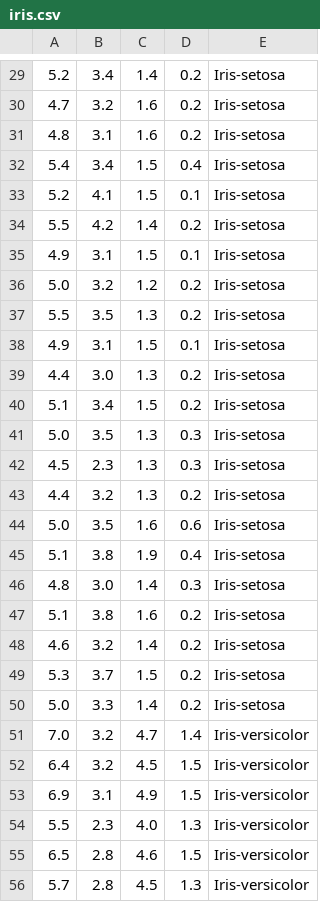
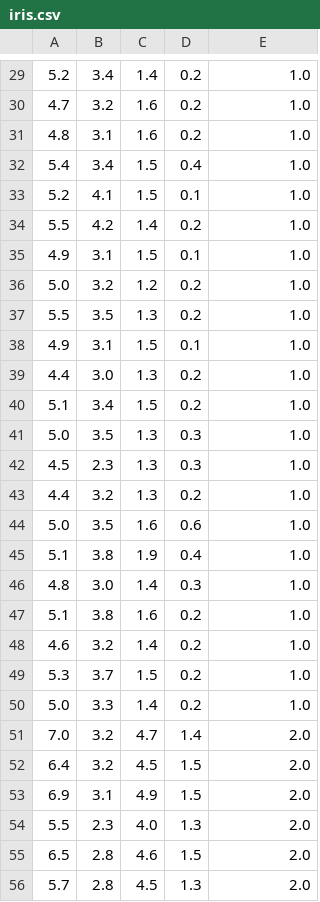
Before and after one commit to rmmaf/kNN_and_others, a CSV file: kNNandOthers/iris.csv, drawn as a sheet; only a part is shown, gaps mark what is left out; the diff covers the shown part only.

```diff
--- a/kNNandOthers/iris.csv
+++ b/kNNandOthers/iris.csv
@@ -29,28 +29,28 @@
-5.2,3.4,1.4,0.2,Iris-setosa
-4.7,3.2,1.6,0.2,Iris-setosa
-4.8,3.1,1.6,0.2,Iris-setosa
-5.4,3.4,1.5,0.4,Iris-setosa
-5.2,4.1,1.5,0.1,Iris-setosa
-5.5,4.2,1.4,0.2,Iris-setosa
-4.9,3.1,1.5,0.1,Iris-setosa
-5.0,3.2,1.2,0.2,Iris-setosa
-5.5,3.5,1.3,0.2,Iris-setosa
-4.9,3.1,1.5,0.1,Iris-setosa
-4.4,3.0,1.3,0.2,Iris-setosa
-5.1,3.4,1.5,0.2,Iris-setosa
-5.0,3.5,1.3,0.3,Iris-setosa
-4.5,2.3,1.3,0.3,Iris-setosa
-4.4,3.2,1.3,0.2,Iris-setosa
-5.0,3.5,1.6,0.6,Iris-setosa
-5.1,3.8,1.9,0.4,Iris-setosa
-4.8,3.0,1.4,0.3,Iris-setosa
-5.1,3.8,1.6,0.2,Iris-setosa
-4.6,3.2,1.4,0.2,Iris-setosa
-5.3,3.7,1.5,0.2,Iris-setosa
-5.0,3.3,1.4,0.2,Iris-setosa
-7.0,3.2,4.7,1.4,Iris-versicolor
-6.4,3.2,4.5,1.5,Iris-versicolor
-6.9,3.1,4.9,1.5,Iris-versicolor
-5.5,2.3,4.0,1.3,Iris-versicolor
-6.5,2.8,4.6,1.5,Iris-versicolor
-5.7,2.8,4.5,1.3,Iris-versicolor
+5.2,3.4,1.4,0.2,1.0
+4.7,3.2,1.6,0.2,1.0
+4.8,3.1,1.6,0.2,1.0
+5.4,3.4,1.5,0.4,1.0
+5.2,4.1,1.5,0.1,1.0
+5.5,4.2,1.4,0.2,1.0
+4.9,3.1,1.5,0.1,1.0
+5.0,3.2,1.2,0.2,1.0
+5.5,3.5,1.3,0.2,1.0
+4.9,3.1,1.5,0.1,1.0
+4.4,3.0,1.3,0.2,1.0
+5.1,3.4,1.5,0.2,1.0
+5.0,3.5,1.3,0.3,1.0
+4.5,2.3,1.3,0.3,1.0
+4.4,3.2,1.3,0.2,1.0
+5.0,3.5,1.6,0.6,1.0
+5.1,3.8,1.9,0.4,1.0
+4.8,3.0,1.4,0.3,1.0
+5.1,3.8,1.6,0.2,1.0
+4.6,3.2,1.4,0.2,1.0
+5.3,3.7,1.5,0.2,1.0
+5.0,3.3,1.4,0.2,1.0
+7.0,3.2,4.7,1.4,2.0
+6.4,3.2,4.5,1.5,2.0
+6.9,3.1,4.9,1.5,2.0
+5.5,2.3,4.0,1.3,2.0
+6.5,2.8,4.6,1.5,2.0
+5.7,2.8,4.5,1.3,2.0
```
Also changed, not shown: 122 edited cells elsewhere in this file, 19 other files.
